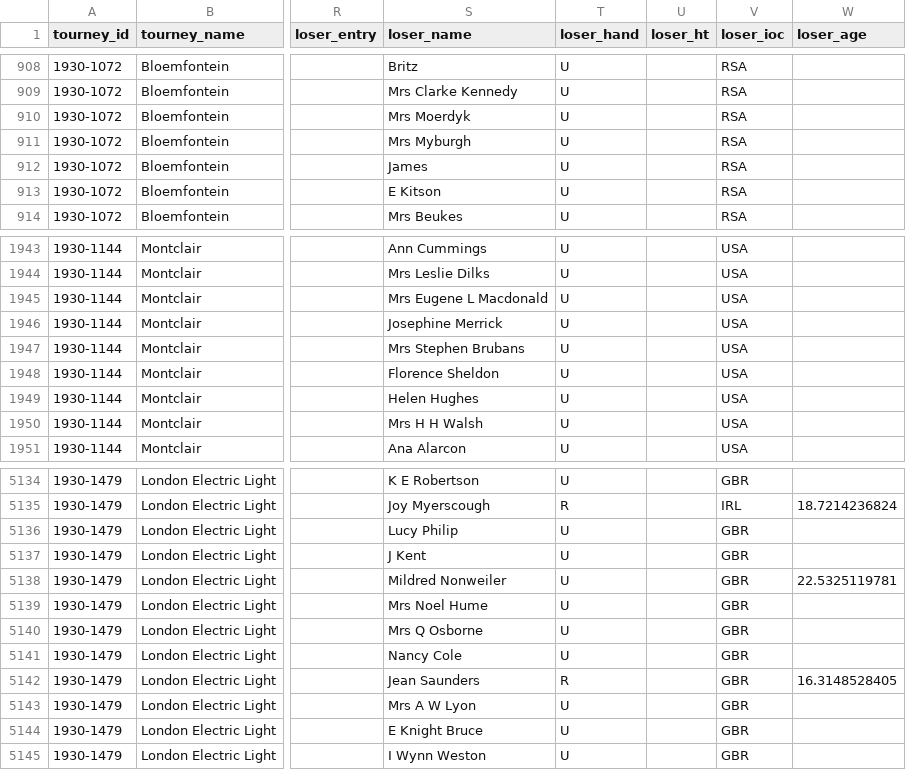
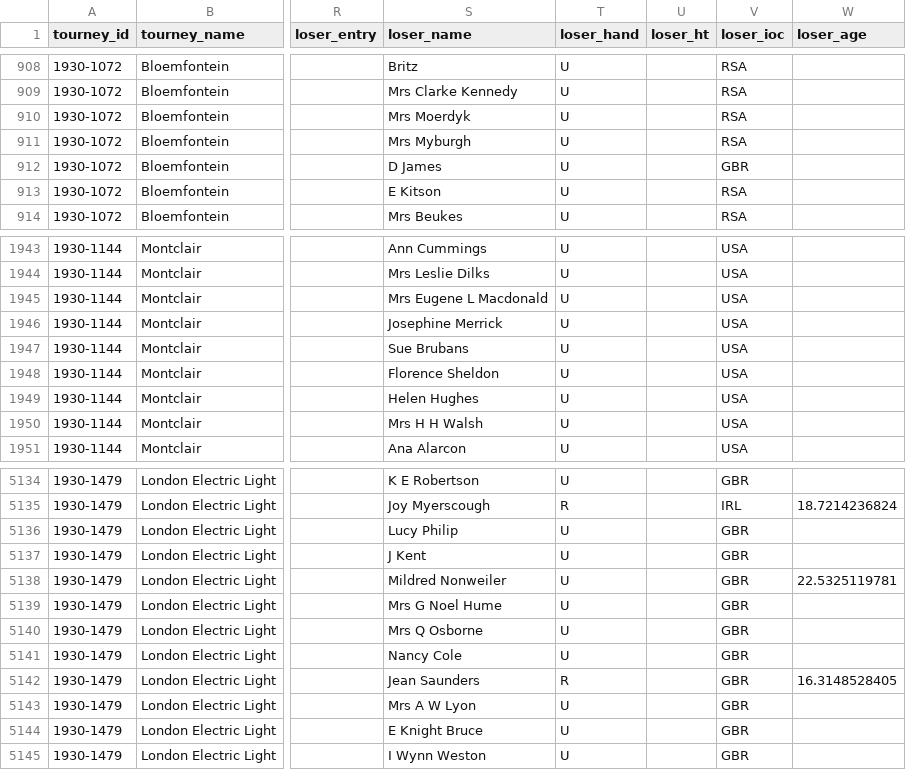
Before and after one commit to JeffSackmann/tennis_wta, a CSV file: wta_matches_1930.csv, drawn as a sheet; only a part is shown, gaps mark what is left out; the diff names each change by its address in the sheet, - before the commit and + after, or states it on an @@ line.

Commit message:
add first names, intials, etc

```diff
--- a/wta_matches_1930.csv
+++ b/wta_matches_1930.csv
-S912 (loser_name): James
+S912 (loser_name): D James
-V912 (loser_ioc): RSA
+V912 (loser_ioc): GBR
-S1947 (loser_name): Mrs Stephen Brubans
+S1947 (loser_name): Sue Brubans
-S5139 (loser_name): Mrs Noel Hume
+S5139 (loser_name): Mrs G Noel Hume
```
Also changed, not shown: 1 other file.
